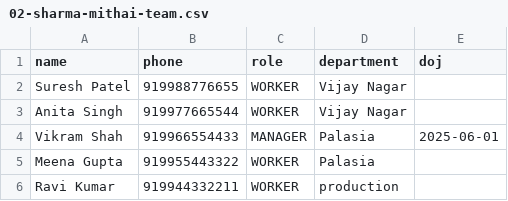
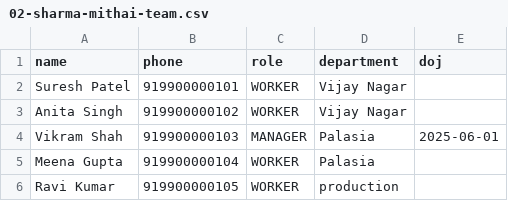
Before and after one commit to M4N4N22/Munshi_Updated, a CSV file: web/public/team-import/test-samples/02-sharma-mithai-team.csv, drawn as a sheet.

```diff
--- a/web/public/team-import/test-samples/02-sharma-mithai-team.csv
+++ b/web/public/team-import/test-samples/02-sharma-mithai-team.csv
@@ -1,6 +1,6 @@
 name,phone,role,department,doj
-Suresh Patel,919988776655,WORKER,Vijay Nagar,
-Anita Singh,919977665544,WORKER,Vijay Nagar,
-Vikram Shah,919966554433,MANAGER,Palasia,2025-06-01
-Meena Gupta,919955443322,WORKER,Palasia,
-Ravi Kumar,919944332211,WORKER,production,
+Suresh Patel,919900000101,WORKER,Vijay Nagar,
+Anita Singh,919900000102,WORKER,Vijay Nagar,
+Vikram Shah,919900000103,MANAGER,Palasia,2025-06-01
+Meena Gupta,919900000104,WORKER,Palasia,
+Ravi Kumar,919900000105,WORKER,production,
```
Also changed, not shown: 19 other files.
